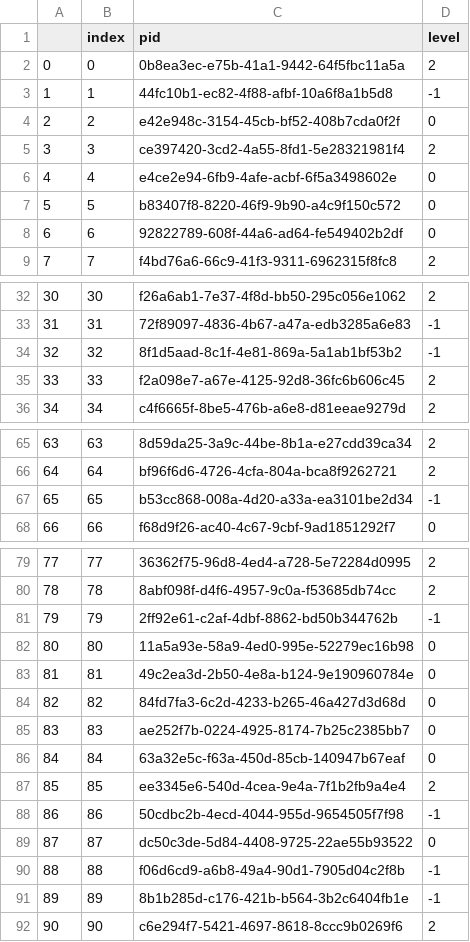
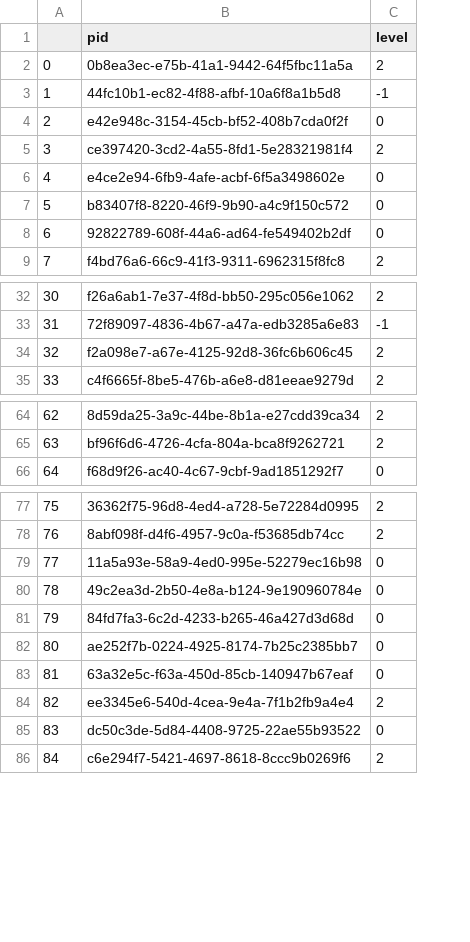
Before and after one commit to int-brain-lab/paper-reproducible-ephys, a CSV file: data_releases/freeze_2024_03.csv, drawn as a sheet; only a part is shown, gaps mark what is left out; removed rows and columns are numbered as before the commit, all else as after; the diff names each change by its address in the sheet, - before the commit and + after, or states it on an @@ line.

Commit message:
remove unused insertions from list

```diff
--- a/data_releases/freeze_2024_03.csv
+++ b/data_releases/freeze_2024_03.csv
-column B (index), rows 2-9: 0 | 1 | 2 | 3 | 4 | 5 | 6 | 7; rows 32-33: 30 | 31; rows 35-36: 33 | 34; rows 65-66: 63 | 64; row 68: 66; rows 79-80: 77 | 78; rows 82-87: 80 | 81 | 82 | 83 | 84 | 85; row 89: 87; row 92: 90
-row 34: 32 | 32 | 8f1d5aad-8c1f-4e81-869a-5a1ab1bf53b2 | -1
@@ column A renumbered from row 34 down @@
-row 67: 65 | 65 | b53cc868-008a-4d20-a33a-ea3101be2d34 | -1
-row 81: 79 | 79 | 2ff92e61-c2af-4dbf-8862-bd50b344762b | -1
-row 88: 86 | 86 | 50cdbc2b-4ecd-4044-955d-9654505f7f98 | -1
-row 90: 88 | 88 | f06d6cd9-a6b8-49a4-90d1-7905d04c2f8b | -1
-row 91: 89 | 89 | 8b1b285d-c176-421b-b564-3b2c6404fb1e | -1
```
Also changed, not shown: 1 other file.
